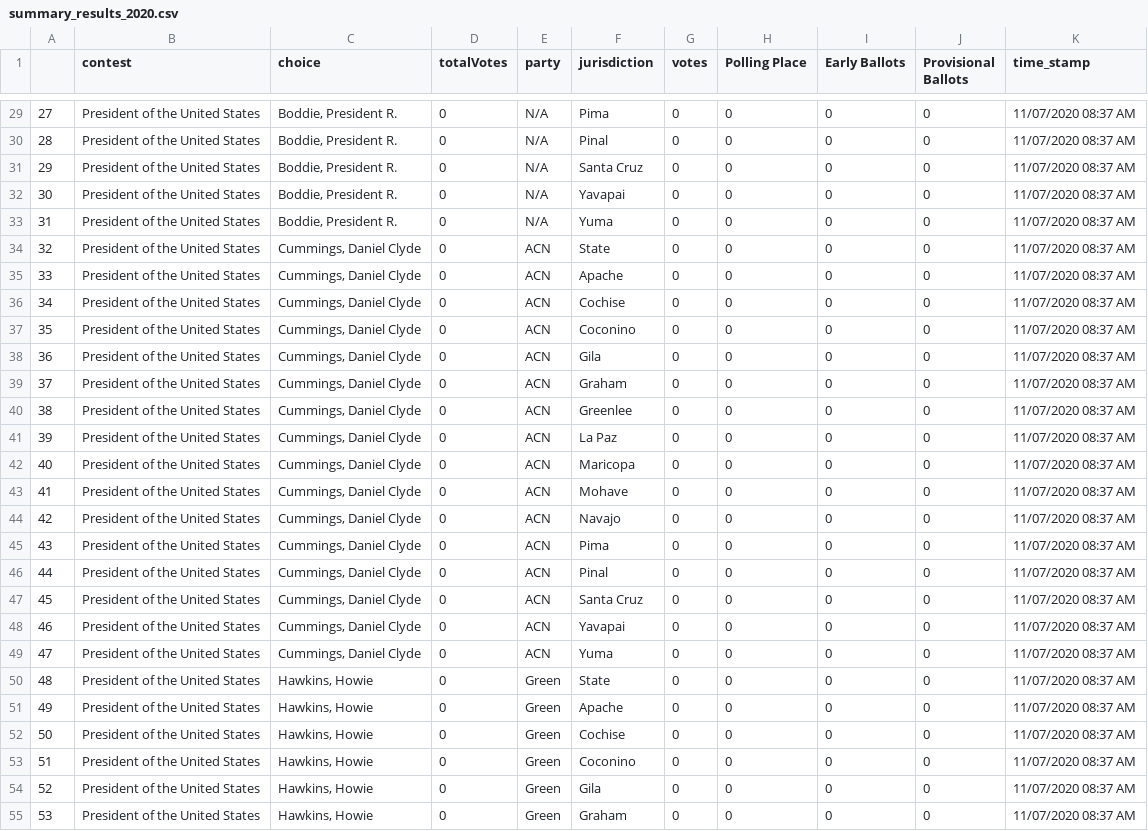
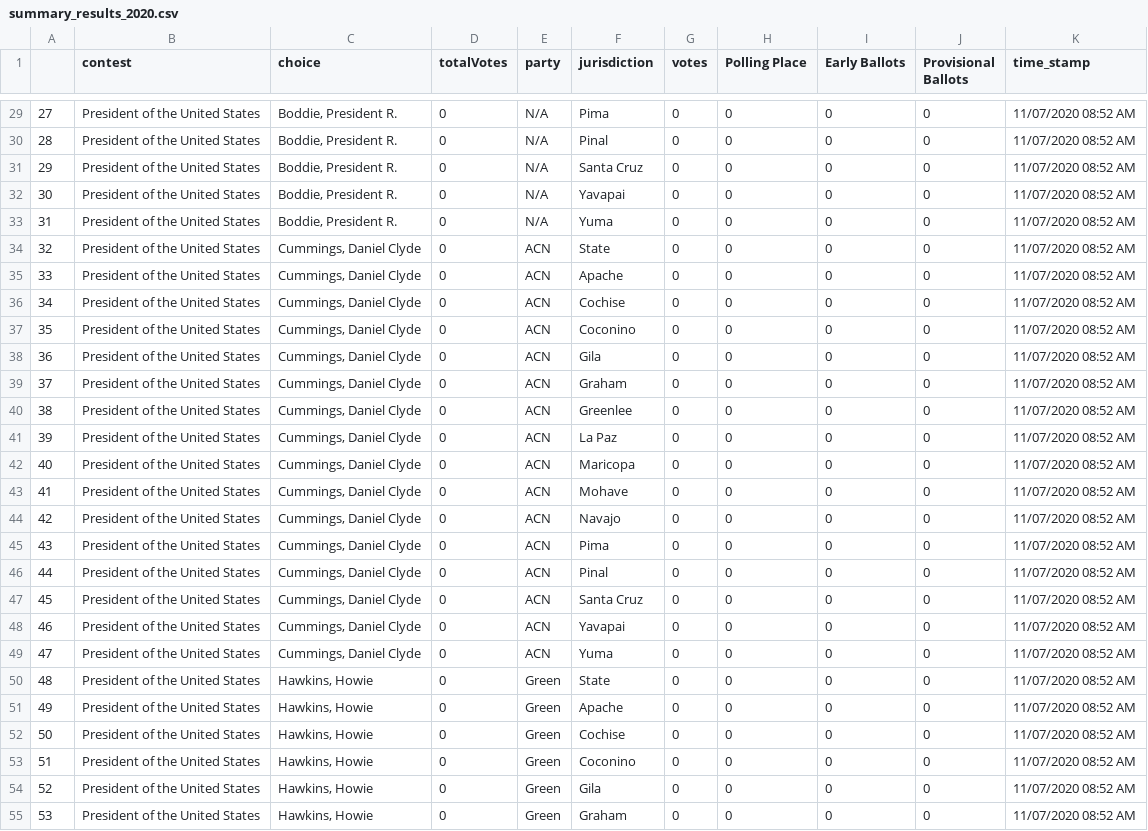
Before and after one commit to election-results/2020_general, a CSV file: summary_results_2020.csv, drawn as a sheet; only a part is shown, gaps mark what is left out; the diff covers the shown part only.

```diff
--- a/summary_results_2020.csv
+++ b/summary_results_2020.csv
@@ -29,27 +29,27 @@
-27,President of the United States,"Boddie, President R.",0,N/A,Pima,0,0,0,0,11/07/2020 08:37 AM
-28,President of the United States,"Boddie, President R.",0,N/A,Pinal,0,0,0,0,11/07/2020 08:37 AM
-29,President of the United States,"Boddie, President R.",0,N/A,Santa Cruz,0,0,0,0,11/07/2020 08:37 AM
-30,President of the United States,"Boddie, President R.",0,N/A,Yavapai,0,0,0,0,11/07/2020 08:37 AM
-31,President of the United States,"Boddie, President R.",0,N/A,Yuma,0,0,0,0,11/07/2020 08:37 AM
-32,President of the United States,"Cummings, Daniel Clyde",0,ACN,State,0,0,0,0,11/07/2020 08:37 AM
-33,President of the United States,"Cummings, Daniel Clyde",0,ACN,Apache,0,0,0,0,11/07/2020 08:37 AM
-34,President of the United States,"Cummings, Daniel Clyde",0,ACN,Cochise,0,0,0,0,11/07/2020 08:37 AM
-35,President of the United States,"Cummings, Daniel Clyde",0,ACN,Coconino,0,0,0,0,11/07/2020 08:37 AM
-36,President of the United States,"Cummings, Daniel Clyde",0,ACN,Gila,0,0,0,0,11/07/2020 08:37 AM
-37,President of the United States,"Cummings, Daniel Clyde",0,ACN,Graham,0,0,0,0,11/07/2020 08:37 AM
-38,President of the United States,"Cummings, Daniel Clyde",0,ACN,Greenlee,0,0,0,0,11/07/2020 08:37 AM
-39,President of the United States,"Cummings, Daniel Clyde",0,ACN,La Paz,0,0,0,0,11/07/2020 08:37 AM
-40,President of the United States,"Cummings, Daniel Clyde",0,ACN,Maricopa,0,0,0,0,11/07/2020 08:37 AM
-41,President of the United States,"Cummings, Daniel Clyde",0,ACN,Mohave,0,0,0,0,11/07/2020 08:37 AM
-42,President of the United States,"Cummings, Daniel Clyde",0,ACN,Navajo,0,0,0,0,11/07/2020 08:37 AM
-43,President of the United States,"Cummings, Daniel Clyde",0,ACN,Pima,0,0,0,0,11/07/2020 08:37 AM
-44,President of the United States,"Cummings, Daniel Clyde",0,ACN,Pinal,0,0,0,0,11/07/2020 08:37 AM
-45,President of the United States,"Cummings, Daniel Clyde",0,ACN,Santa Cruz,0,0,0,0,11/07/2020 08:37 AM
-46,President of the United States,"Cummings, Daniel Clyde",0,ACN,Yavapai,0,0,0,0,11/07/2020 08:37 AM
-47,President of the United States,"Cummings, Daniel Clyde",0,ACN,Yuma,0,0,0,0,11/07/2020 08:37 AM
-48,President of the United States,"Hawkins, Howie",0,Green,State,0,0,0,0,11/07/2020 08:37 AM
-49,President of the United States,"Hawkins, Howie",0,Green,Apache,0,0,0,0,11/07/2020 08:37 AM
-50,President of the United States,"Hawkins, Howie",0,Green,Cochise,0,0,0,0,11/07/2020 08:37 AM
-51,President of the United States,"Hawkins, Howie",0,Green,Coconino,0,0,0,0,11/07/2020 08:37 AM
-52,President of the United States,"Hawkins, Howie",0,Green,Gila,0,0,0,0,11/07/2020 08:37 AM
-53,President of the United States,"Hawkins, Howie",0,Green,Graham,0,0,0,0,11/07/2020 08:37 AM
+27,President of the United States,"Boddie, President R.",0,N/A,Pima,0,0,0,0,11/07/2020 08:52 AM
+28,President of the United States,"Boddie, President R.",0,N/A,Pinal,0,0,0,0,11/07/2020 08:52 AM
+29,President of the United States,"Boddie, President R.",0,N/A,Santa Cruz,0,0,0,0,11/07/2020 08:52 AM
+30,President of the United States,"Boddie, President R.",0,N/A,Yavapai,0,0,0,0,11/07/2020 08:52 AM
+31,President of the United States,"Boddie, President R.",0,N/A,Yuma,0,0,0,0,11/07/2020 08:52 AM
+32,President of the United States,"Cummings, Daniel Clyde",0,ACN,State,0,0,0,0,11/07/2020 08:52 AM
+33,President of the United States,"Cummings, Daniel Clyde",0,ACN,Apache,0,0,0,0,11/07/2020 08:52 AM
+34,President of the United States,"Cummings, Daniel Clyde",0,ACN,Cochise,0,0,0,0,11/07/2020 08:52 AM
+35,President of the United States,"Cummings, Daniel Clyde",0,ACN,Coconino,0,0,0,0,11/07/2020 08:52 AM
+36,President of the United States,"Cummings, Daniel Clyde",0,ACN,Gila,0,0,0,0,11/07/2020 08:52 AM
+37,President of the United States,"Cummings, Daniel Clyde",0,ACN,Graham,0,0,0,0,11/07/2020 08:52 AM
+38,President of the United States,"Cummings, Daniel Clyde",0,ACN,Greenlee,0,0,0,0,11/07/2020 08:52 AM
+39,President of the United States,"Cummings, Daniel Clyde",0,ACN,La Paz,0,0,0,0,11/07/2020 08:52 AM
+40,President of the United States,"Cummings, Daniel Clyde",0,ACN,Maricopa,0,0,0,0,11/07/2020 08:52 AM
+41,President of the United States,"Cummings, Daniel Clyde",0,ACN,Mohave,0,0,0,0,11/07/2020 08:52 AM
+42,President of the United States,"Cummings, Daniel Clyde",0,ACN,Navajo,0,0,0,0,11/07/2020 08:52 AM
+43,President of the United States,"Cummings, Daniel Clyde",0,ACN,Pima,0,0,0,0,11/07/2020 08:52 AM
+44,President of the United States,"Cummings, Daniel Clyde",0,ACN,Pinal,0,0,0,0,11/07/2020 08:52 AM
+45,President of the United States,"Cummings, Daniel Clyde",0,ACN,Santa Cruz,0,0,0,0,11/07/2020 08:52 AM
+46,President of the United States,"Cummings, Daniel Clyde",0,ACN,Yavapai,0,0,0,0,11/07/2020 08:52 AM
+47,President of the United States,"Cummings, Daniel Clyde",0,ACN,Yuma,0,0,0,0,11/07/2020 08:52 AM
+48,President of the United States,"Hawkins, Howie",0,Green,State,0,0,0,0,11/07/2020 08:52 AM
+49,President of the United States,"Hawkins, Howie",0,Green,Apache,0,0,0,0,11/07/2020 08:52 AM
+50,President of the United States,"Hawkins, Howie",0,Green,Cochise,0,0,0,0,11/07/2020 08:52 AM
+51,President of the United States,"Hawkins, Howie",0,Green,Coconino,0,0,0,0,11/07/2020 08:52 AM
+52,President of the United States,"Hawkins, Howie",0,Green,Gila,0,0,0,0,11/07/2020 08:52 AM
+53,President of the United States,"Hawkins, Howie",0,Green,Graham,0,0,0,0,11/07/2020 08:52 AM
```
Also changed, not shown: 161 edited cells elsewhere in this file.
